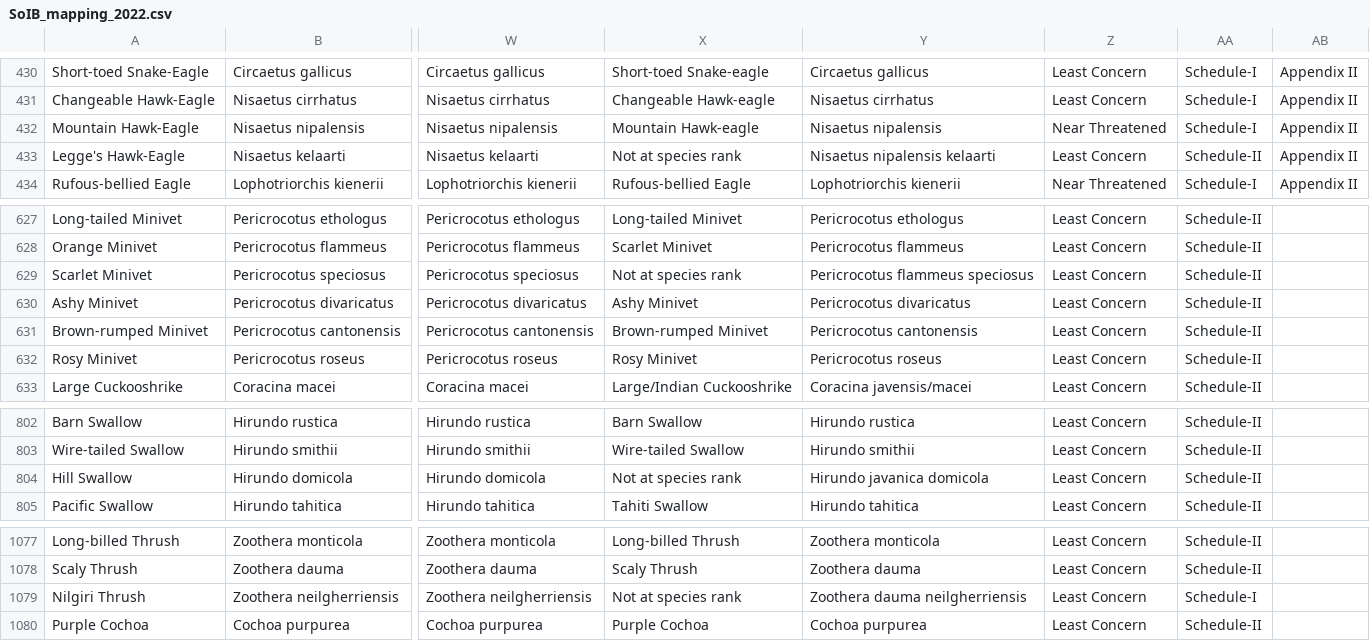
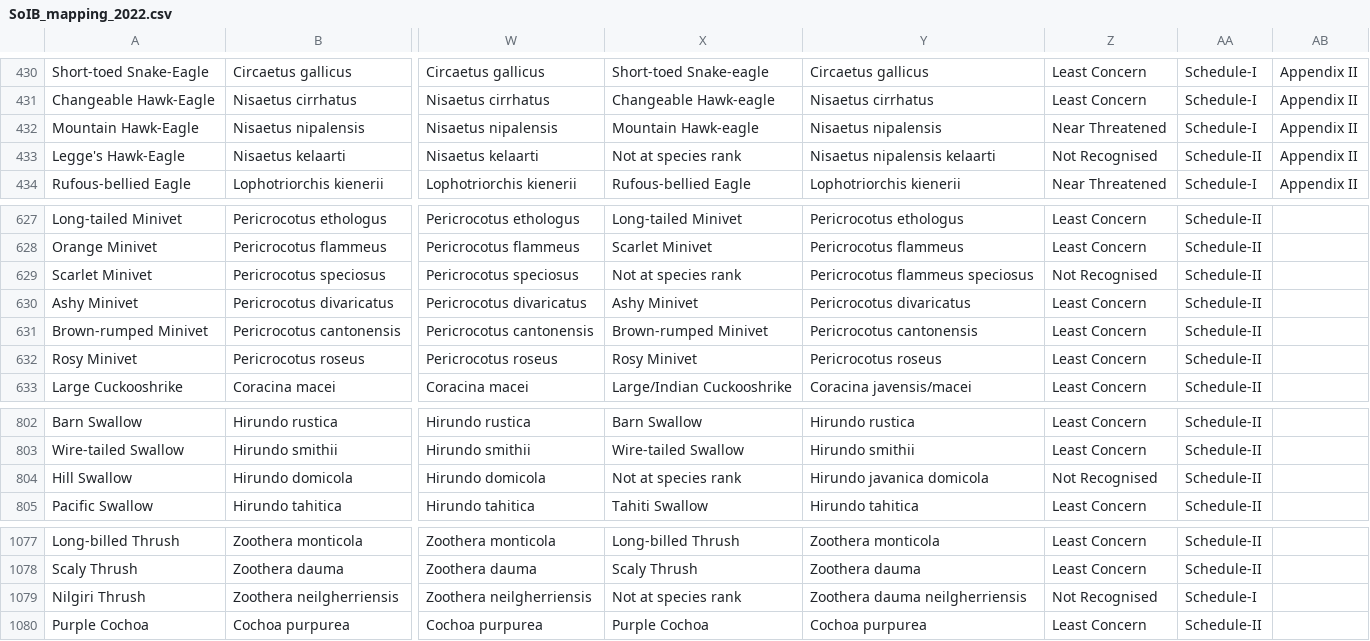
Before and after one commit to stateofindiasbirds/soib_2023, a CSV file: 00_data/SoIB_mapping_2022.csv, drawn as a sheet; only a part is shown, gaps mark what is left out; the diff names each change by its address in the sheet, - before the commit and + after, or states it on an @@ line.

```diff
--- a/00_data/SoIB_mapping_2022.csv
+++ b/00_data/SoIB_mapping_2022.csv
-Z433: Least Concern
+Z433: Not Recognised
-Z629: Least Concern
+Z629: Not Recognised
-Z804: Least Concern
+Z804: Not Recognised
-Z1079: Least Concern
+Z1079: Not Recognised
```
Also changed, not shown: 01_analyses_full/key_state_species_4.csv, 01_analyses_full/key_state_species_full_list.csv, 2 other files.
